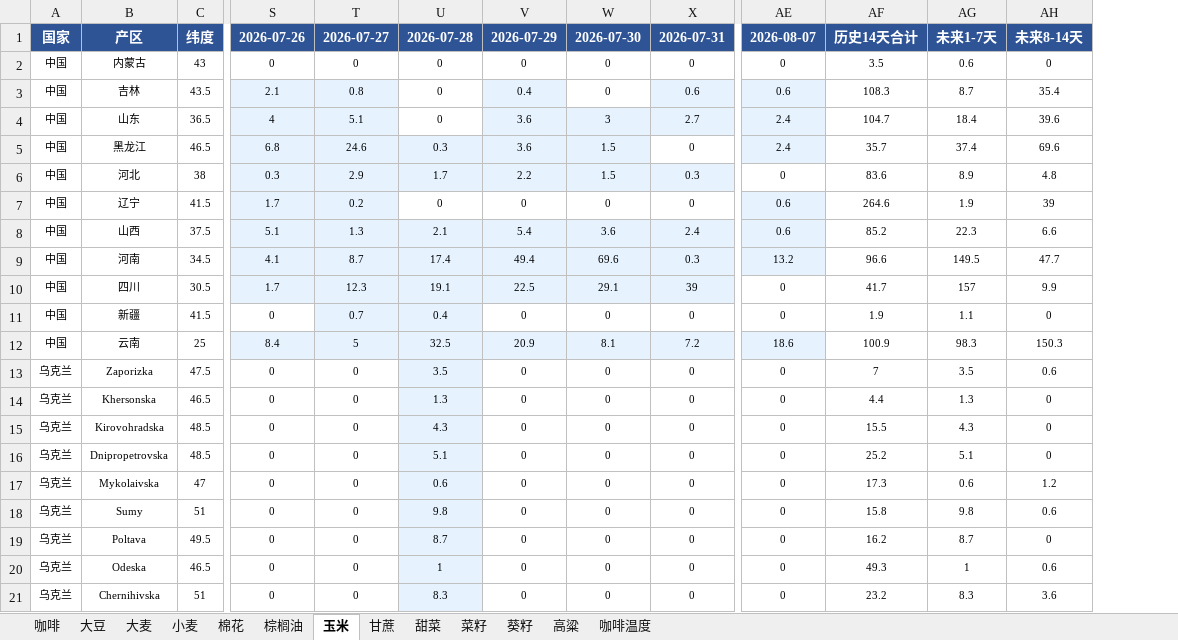
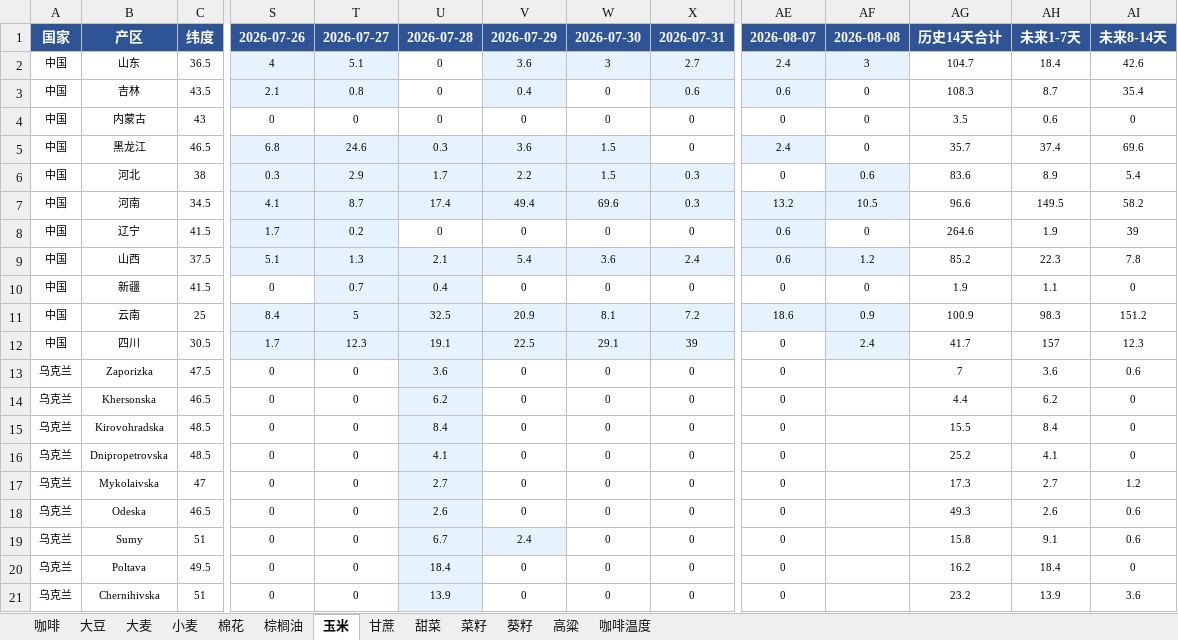
Before and after one commit to 2368846312-oss/ag-weather, an Excel workbook: 全球农产品降水数据_最新.xlsx, sheet 玉米, drawn as a sheet; only a part is shown, gaps mark what is left out; values as stored, in another font and other column widths than the file's, no borders; removed rows and columns are numbered as before the commit, all else as after; rows hold the shown columns only; the diff covers the shown part only; the diff names each change by its address in the sheet, - before the commit and + after, or states it on an @@ line.

```diff
--- a/全球农产品降水数据_最新.xlsx (sheet 玉米)
+++ b/全球农产品降水数据_最新.xlsx (sheet 玉米)
+column AF, row 1: 2026-08-08; rows 4-6: 0 | 0 | 0.6; rows 8-11: 0 | 1.2 | 0 | 0.9
+row 2: 中国 | 山东 | 36.5 | 4 | 5.1 | 0 | 3.6 | 3 | 2.7 | 2.4 | 3 | 104.7 | 18.4 | 42.6
-row 4: 中国 | 山东 | 36.5 | 4 | 5.1 | 0 | 3.6 | 3 | 2.7 | 2.4 | 104.7 | 18.4 | 39.6
-AI6: 4.8
+AI6: 5.4
+row 7: 中国 | 河南 | 34.5 | 4.1 | 8.7 | 17.4 | 49.4 | 69.6 | 0.3 | 13.2 | 10.5 | 96.6 | 149.5 | 58.2
-AI9: 6.6
+AI9: 7.8
-row 9: 中国 | 河南 | 34.5 | 4.1 | 8.7 | 17.4 | 49.4 | 69.6 | 0.3 | 13.2 | 96.6 | 149.5 | 47.7
-row 10: 中国 | 四川 | 30.5 | 1.7 | 12.3 | 19.1 | 22.5 | 29.1 | 39 | 0 | 41.7 | 157 | 9.9
-AI11: 150.3
+AI11: 151.2
+row 12: 中国 | 四川 | 30.5 | 1.7 | 12.3 | 19.1 | 22.5 | 29.1 | 39 | 0 | 2.4 | 41.7 | 157 | 12.3
-U13: 3.5
+U13: 3.6
-AH13: 3.5
+AH13: 3.6
-U14: 1.3
+U14: 6.2
-AH14: 1.3
+AH14: 6.2
-U15: 4.3
+U15: 8.4
-AH15: 4.3
+AH15: 8.4
-U16: 5.1
+U16: 4.1
-AH16: 5.1
+AH16: 4.1
-U17: 0.6
+U17: 2.7
-AH17: 0.6
+AH17: 2.7
+row 18: 乌克兰 | Odeska | 46.5 | 0 | 0 | 2.6 | 0 | 0 | 0 | 0 |  | 49.3 | 2.6 | 0.6
-U19: 9.8
+U19: 6.7
-V19: 0
+V19: 2.4
-V19 fill: none
+V19 fill: #E6F3FF
-AH19: 9.8
+AH19: 9.1
-U20: 8.7
+U20: 18.4
-AH20: 8.7
+AH20: 18.4
-row 20: 乌克兰 | Odeska | 46.5 | 0 | 0 | 1 | 0 | 0 | 0 | 0 | 49.3 | 1 | 0.6
-U21: 8.3
+U21: 13.9
-AH21: 8.3
+AH21: 13.9
```
Also changed, not shown: 8 added rows, 8 removed rows, 5 moved rows, 27 edited cells and cell formats elsewhere in this sheet, sheet 小麦, sheet 葵籽, sheet 菜籽, sheet 大麦, sheet 咖啡温度, sheet 大豆, 6 more sheets, VHI_Data/VHI_最近6周汇总.xlsx.
